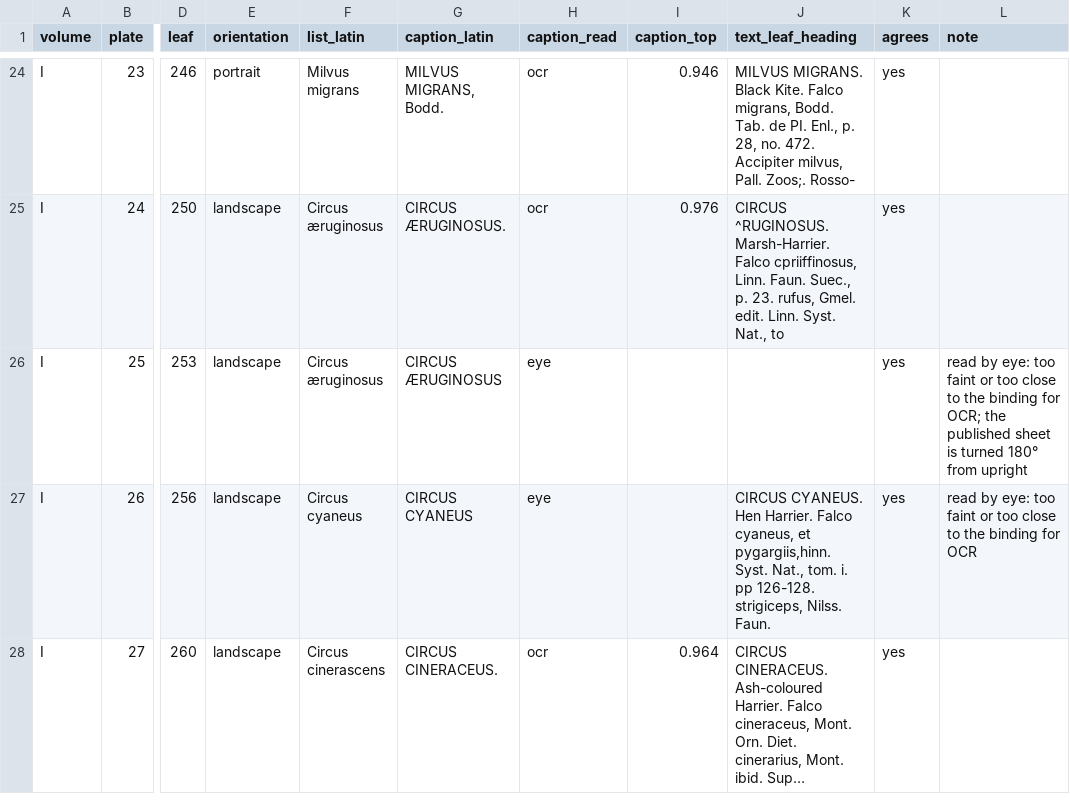
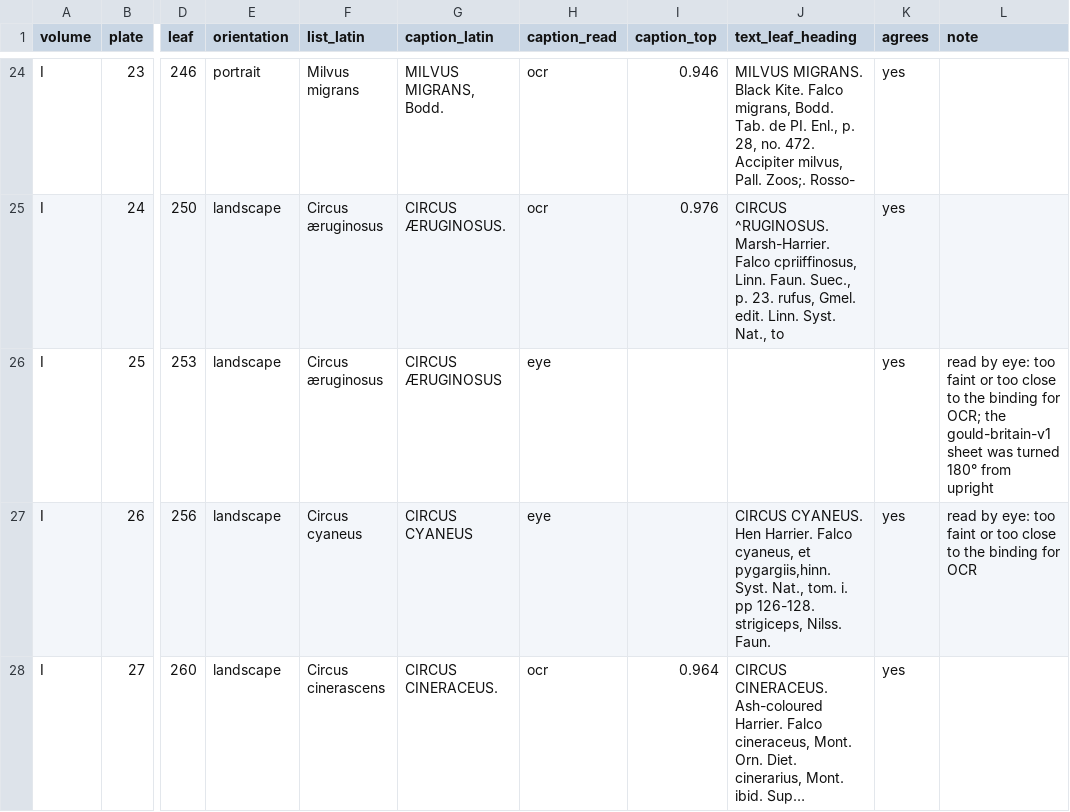
Before and after one commit to wr/historical-bird-plates, a CSV file: gould-britain/sources/plate-leaves.csv, drawn as a sheet; only a part is shown, gaps mark what is left out; long unchanged cells end in …; the diff covers the shown part only; the diff names each change by its address in the sheet, - before the commit and + after, or states it on an @@ line.

Commit message:
Great Britain: ten sheets stood upright, crops stop above the caption
Rebuilt the release images (gould-britain-v2, not yet uploaded).
- Ten v1 sheets were turned. I.25, II.8, III.7, IV.62, IV.70 and IV.82
  were upside down; IV.9, IV.37, IV.39 and V.57 lay sideways. Each
  `rotate` is now checked by reading its caption on the rebuilt sheet.
- Each crop stops 0.006 above its read caption (`caption_top` in
  sources/plate-leaves.csv), as Australia's do. Upright plates keep a
  right margin of 0.955, which clears the binding line about 20 of
  them showed.
- Every one of the 367 crops was looked at on contact sheets. A few
  keep the hairline of the tinted ground's lower edge (IV.22, IV.50,
  IV.87, V.34, V.40, V.59, V.72). It's left: it's part of the print.
The README's contact sheets are regenerated from the new crops.

Refs: W-877

```diff
--- a/gould-britain/sources/plate-leaves.csv
+++ b/gould-britain/sources/plate-leaves.csv
-L26 (note): …OCR; the published sheet is turned 180°…
+L26 (note): …OCR; the gould-britain-v1 sheet was turned 180°…
```
Also changed, not shown: 17 edited cells elsewhere in this file, gould-britain/plates.csv, 9 other files.
